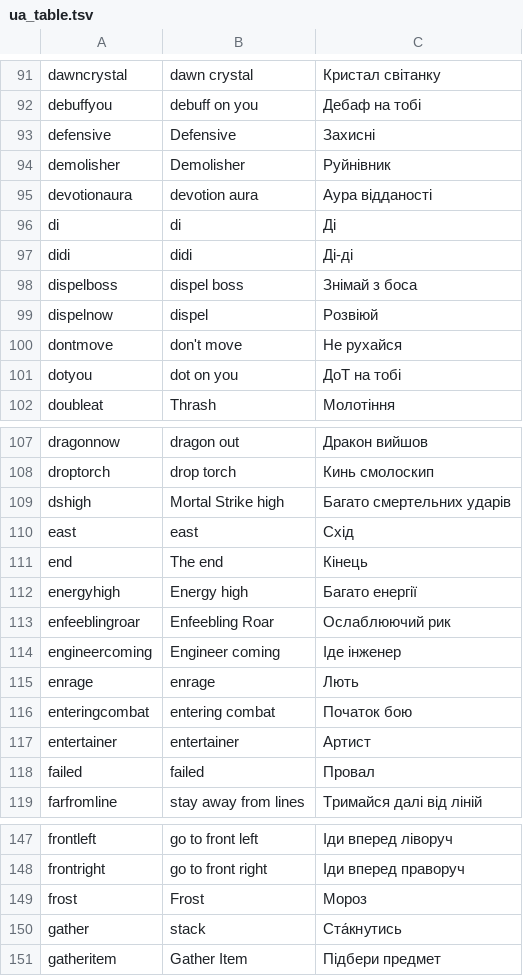
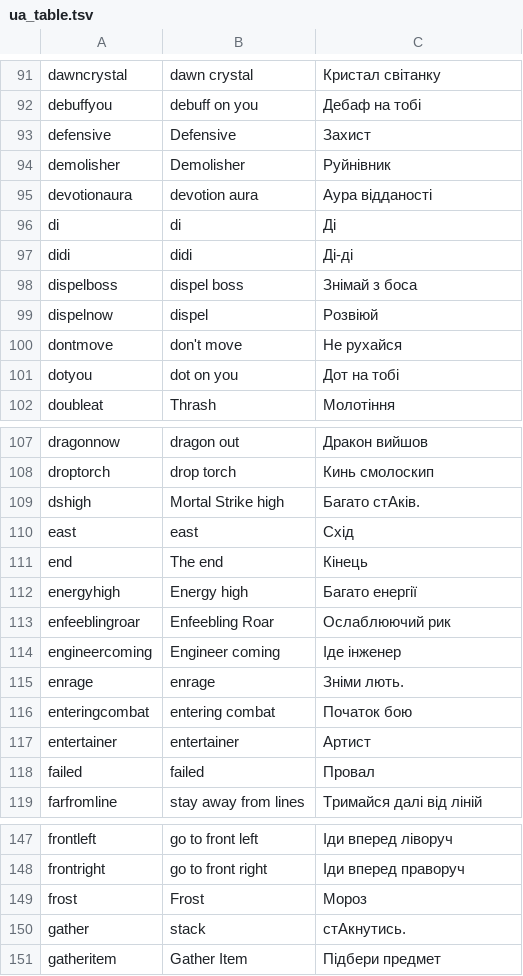
Before and after one commit to AqueGen/DBM-VPUkrainianTTS, a TSV file: generation/ua_table.tsv, drawn as a sheet; only a part is shown, gaps mark what is left out; the diff covers the shown part only.

```diff
--- a/generation/ua_table.tsv
+++ b/generation/ua_table.tsv
@@ -92,3 +92,3 @@ dawncrystal	dawn crystal	Кристал світанку
 debuffyou	debuff on you	Дебаф на тобі
-defensive	Defensive	Захисні
+defensive	Defensive	Захист
 demolisher	Demolisher	Руйнівник
@@ -100,3 +100,3 @@ dispelnow	dispel	Розвіюй
 dontmove	don't move	Не рухайся
-dotyou	dot on you	ДоТ на тобі
+dotyou	dot on you	Дот на тобі
 doubleat	Thrash	Молотіння
@@ -108,3 +108,3 @@ dragonnow	dragon out	Дракон вийшов
 droptorch	drop torch	Кинь смолоскип
-dshigh	Mortal Strike high	Багато смертельних ударів
+dshigh	Mortal Strike high	Багато стАків.
 east	east	Схід
@@ -114,3 +114,3 @@ enfeeblingroar	Enfeebling Roar	Ослаблюючий рик
 engineercoming	Engineer coming	Іде інженер
-enrage	enrage	Лють
+enrage	enrage	Зніми лють.
 enteringcombat	entering combat	Початок бою
@@ -149,3 +149,3 @@ frontright	go to front right	Іди вперед праворуч
 frost	Frost	Мороз
-gather	stack	Ста́кнутись
+gather	stack	стАкнутись.
 gatheritem	Gather Item	Підбери предмет
```
Also changed, not shown: 17 edited cells elsewhere in this file, 26 other files.
